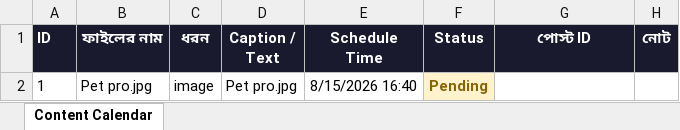
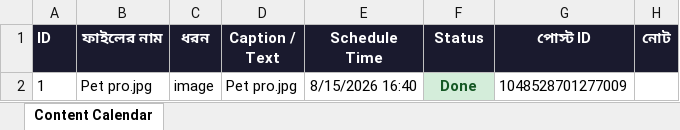
Before and after one commit to olomosto16-sketch/fb-autoposter-pets-swag, an Excel workbook: facebook_content_calendar.xlsx, sheet Content Calendar, drawn as a sheet; values as stored, in another font and other column widths than the file's, no borders; the diff names each change by its address in the sheet, - before the commit and + after, or states it on an @@ line.

```diff
--- a/facebook_content_calendar.xlsx (sheet Content Calendar)
+++ b/facebook_content_calendar.xlsx (sheet Content Calendar)
-F2 (Status): Pending
+F2 (Status): Done
@@ F2 fill: #FFF3CD → #D4EDDA, text colour: #856404 → #155724 @@
-G2 (পোস্ট ID): (empty)
+G2 (পোস্ট ID): 1048528701277009
```
